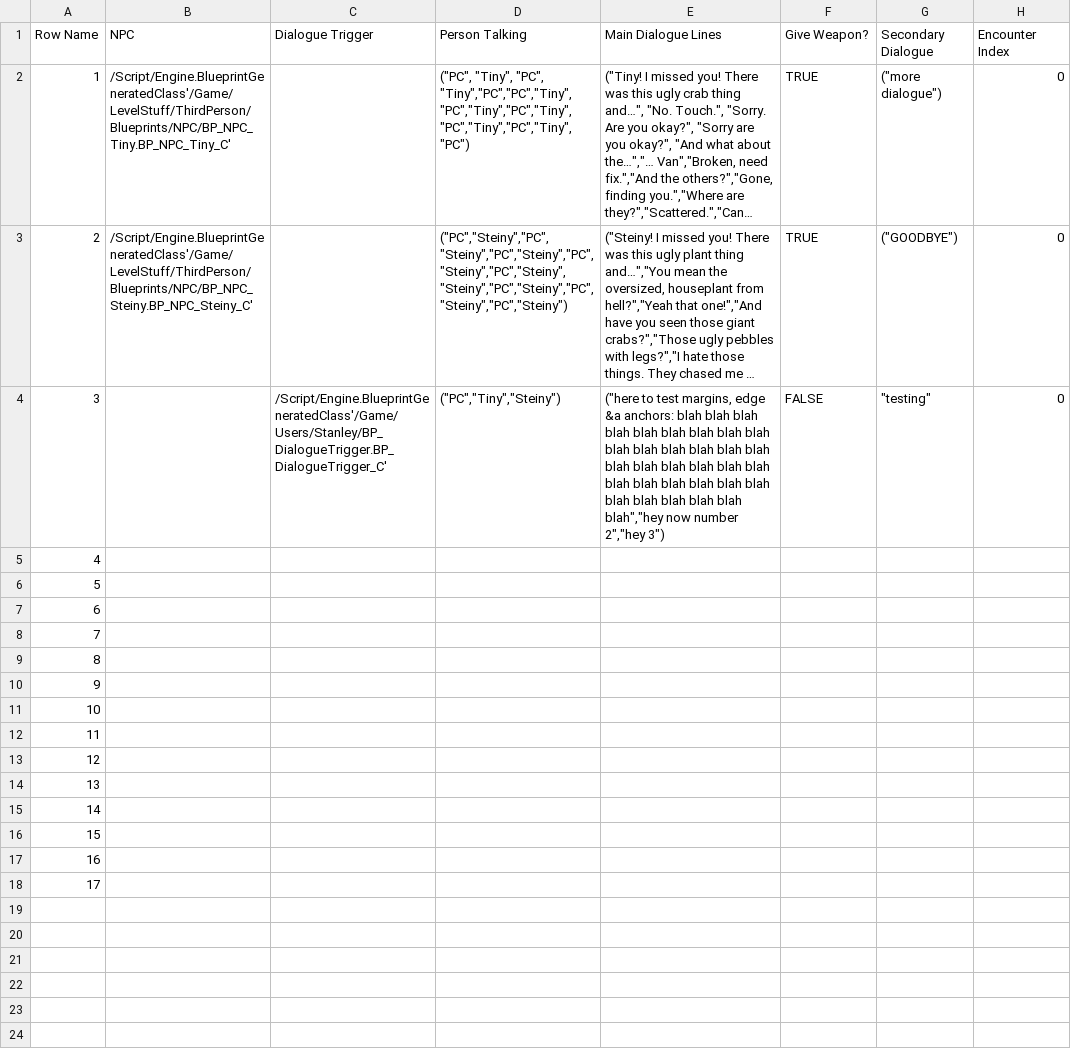
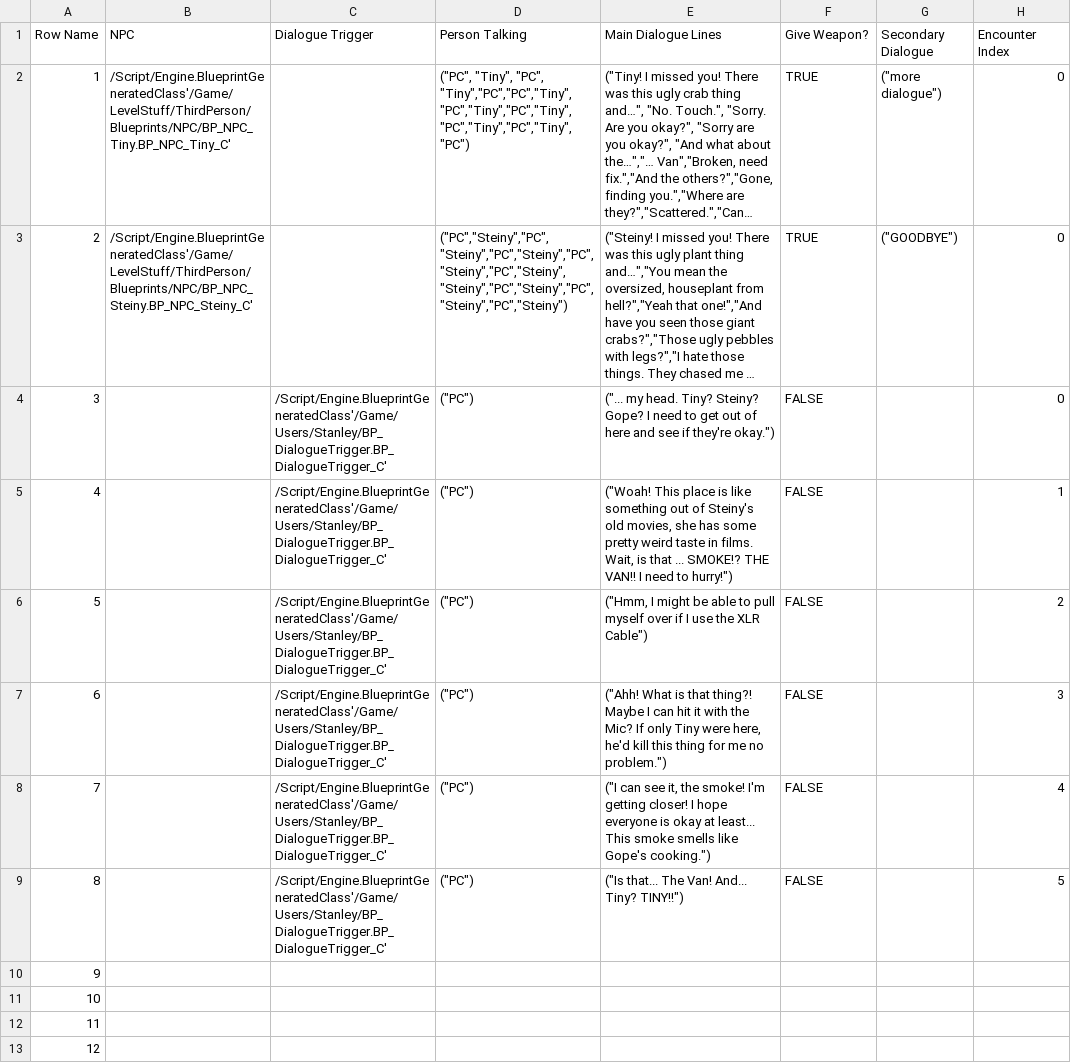
Before and after one commit to DanDiazRivera/RockStars, a CSV file: RockStars/Content/Users/Stanley/DT_Dialogue.csv, drawn as a sheet; only a part is shown; the shorter side is filled out with more unchanged rows; long unchanged cells end in …; the diff names each change by its address in the sheet, - before the commit and + after, or states it on an @@ line.

Commit message:
AddedCanyonLinesToExcel

```diff
--- a/RockStars/Content/Users/Stanley/DT_Dialogue.csv
+++ b/RockStars/Content/Users/Stanley/DT_Dialogue.csv
-D4 (Person Talking): ("PC","Tiny","Steiny")
+D4 (Person Talking): ("PC")
-E4 (Main Dialogue Lines): ("here to test margins, edge &a anchors: blah blah blah blah blah blah blah blah blah blah blah blah blah blah blah blah blah blah blah blah blah blah blah blah blah blah blah blah blah blah blah blah blah","hey now number 2","hey 3")
+E4 (Main Dialogue Lines): ("... my head. Tiny? Steiny? Gope? I need to get out of here and see if they're okay.")
-G4 (Secondary Dialogue): "testing"
+G4 (Secondary Dialogue): (empty)
-C5:C9 (Dialogue Trigger): (empty)
+C5:C9 (Dialogue Trigger): /Script/Engine.BlueprintGeneratedClass'/Game/Users/Stanley/BP_DialogueTrigger.BP_DialogueTrigger_C'
-D5:D9 (Person Talking): (empty)
+D5:D9 (Person Talking): ("PC")
-E5 (Main Dialogue Lines): (empty)
+E5 (Main Dialogue Lines): ("Woah! This place is like something out of Steiny's old movies, she has some pretty weird taste in films. Wait, is that ... SMOKE!? THE VAN!! I need to hurry!")
-F5:F9 (Give Weapon?): (empty)
+F5:F9 (Give Weapon?): FALSE
-H5 (Encounter Index): (empty)
+H5 (Encounter Index): 1
-E6 (Main Dialogue Lines): (empty)
+E6 (Main Dialogue Lines): ("Hmm, I might be able to pull myself over if I use the XLR Cable")
-H6 (Encounter Index): (empty)
+H6 (Encounter Index): 2
-E7 (Main Dialogue Lines): (empty)
+E7 (Main Dialogue Lines): ("Ahh! What is that thing?! Maybe I can hit it with the Mic? If only Tiny were here, he'd kill this thing for me no problem.")
-H7 (Encounter Index): (empty)
+H7 (Encounter Index): 3
-E8 (Main Dialogue Lines): (empty)
+E8 (Main Dialogue Lines): ("I can see it, the smoke! I'm getting closer! I hope everyone is okay at least... This smoke smells like Gope's cooking.")
-H8 (Encounter Index): (empty)
+H8 (Encounter Index): 4
-E9 (Main Dialogue Lines): (empty)
+E9 (Main Dialogue Lines): ("Is that... The Van! And... Tiny? TINY!!")
-H9 (Encounter Index): (empty)
+H9 (Encounter Index): 5
```
Also changed, not shown: 3 other files.
